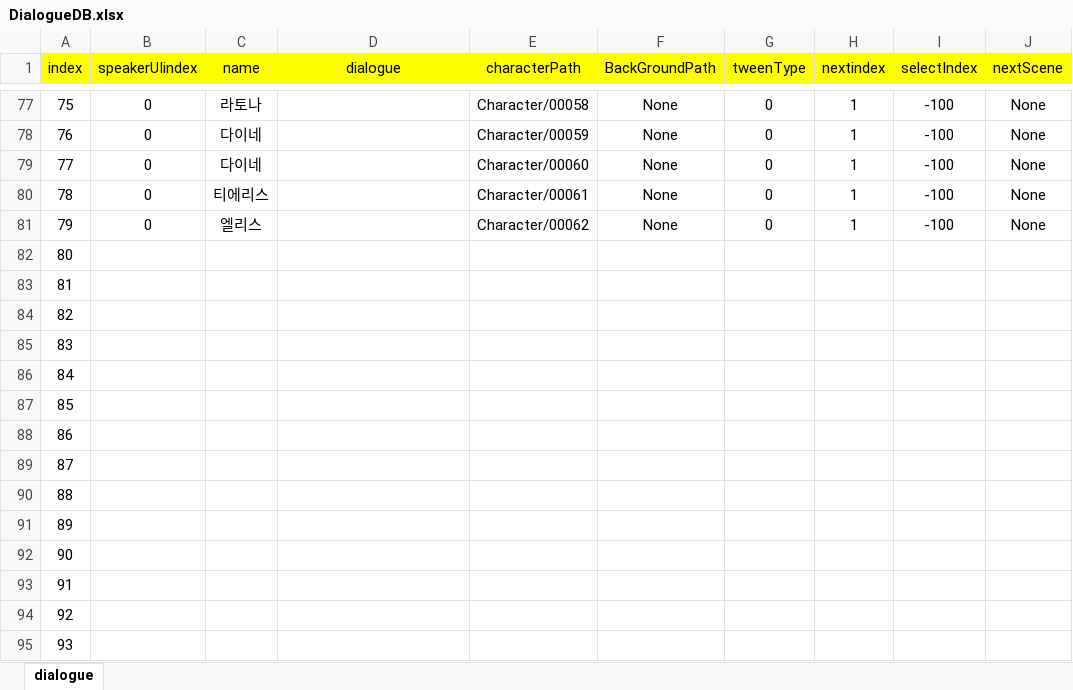
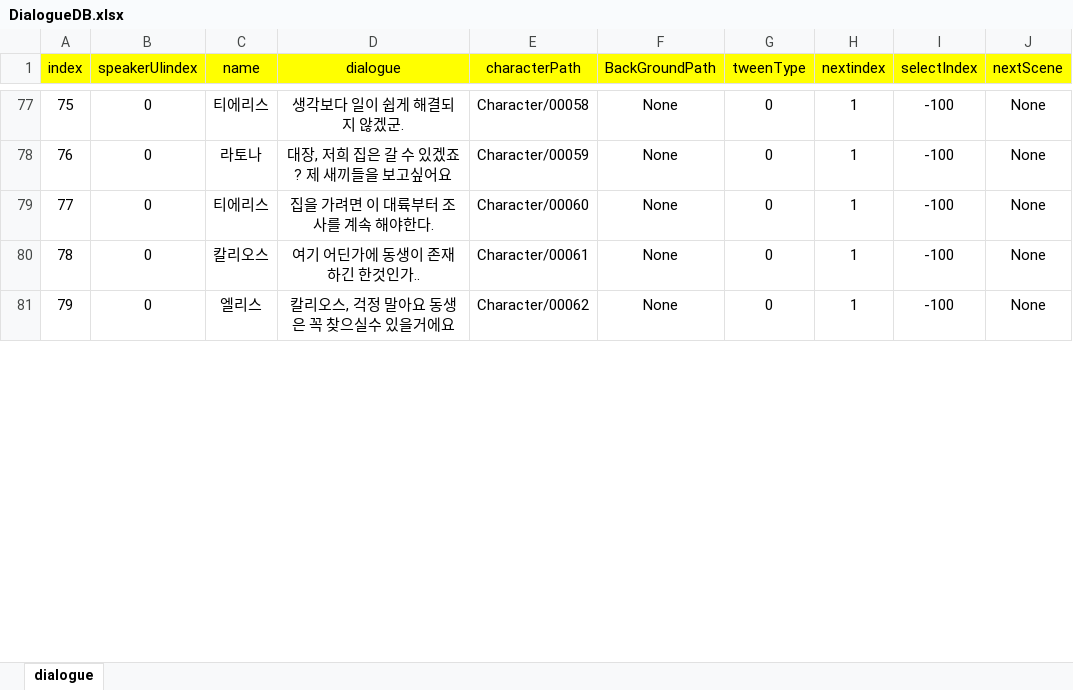
Before and after one commit to Nayoun00/Adven, an Excel workbook: Assets/Resources/DataSet/DialogueDB.xlsx, sheet dialogue, drawn as a sheet; only a part is shown, gaps mark what is left out; values as stored, in another font and other column widths than the file's, no borders; removed rows and columns are numbered as before the commit, all else as after; the diff covers the shown part only; the diff names each change by its address in the sheet, - before the commit and + after, or states it on an @@ line.

```diff
--- a/Assets/Resources/DataSet/DialogueDB.xlsx (sheet dialogue)
+++ b/Assets/Resources/DataSet/DialogueDB.xlsx (sheet dialogue)
-C77 (name): 라토나
+C77 (name): 티에리스
-D77 (dialogue): (empty)
+D77 (dialogue): 생각보다 일이 쉽게 해결되지 않겠군.
-C78 (name): 다이네
+C78 (name): 라토나
-D78 (dialogue): (empty)
+D78 (dialogue): 대장, 저희 집은 갈 수 있겠죠? 제 새끼들을 보고싶어요
-C79 (name): 다이네
+C79 (name): 티에리스
-D79 (dialogue): (empty)
+D79 (dialogue): 집을 가려면 이 대륙부터 조사를 계속 해야한다.
-C80 (name): 티에리스
+C80 (name): 칼리오스
-D80 (dialogue): (empty)
+D80 (dialogue): 여기 어딘가에 동생이 존재하긴 한것인가..
-D81 (dialogue): (empty)
+D81 (dialogue): 칼리오스, 걱정 말아요 동생은 꼭 찾으실수 있을거에요
-row 82: 80
-row 83: 81
-row 84: 82
-row 85: 83
-row 86: 84
-row 87: 85
-row 88: 86
-row 89: 87
-row 90: 88
-row 91: 89
-row 92: 90
-row 93: 91
-row 94: 92
-row 95: 93
```
Also changed, not shown: 49 added rows, 35 removed rows and 32 edited cells elsewhere in this sheet, 1 other file.
